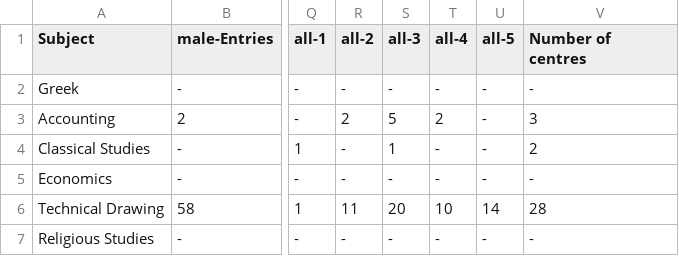
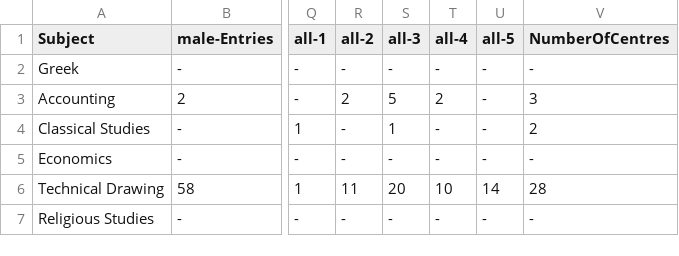
Before and after one commit to aba-sah/sta-it402-dresscode, a CSV file: data/1994_OrdinaryGrade.csv, drawn as a sheet; only a part is shown, gaps mark what is left out; the diff names each change by its address in the sheet, - before the commit and + after, or states it on an @@ line.

Commit message:
Update 1994_OrdinaryGrade.csv
correction in column headers - to NumberOfCentres

```diff
--- a/data/1994_OrdinaryGrade.csv
+++ b/data/1994_OrdinaryGrade.csv
-V1: Number of centres
+V1: NumberOfCentres
```
